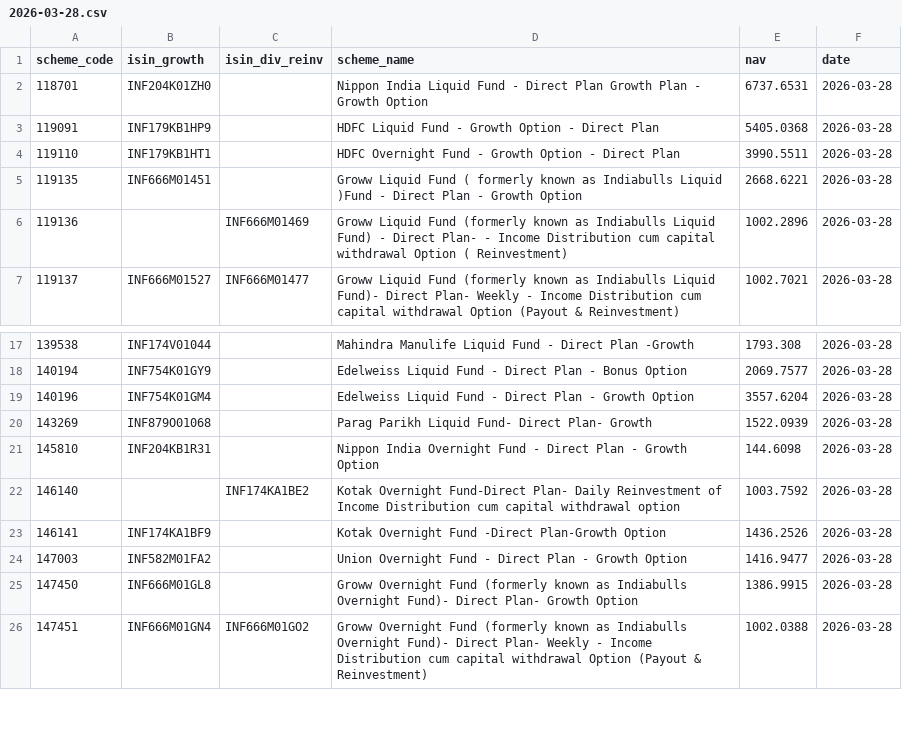
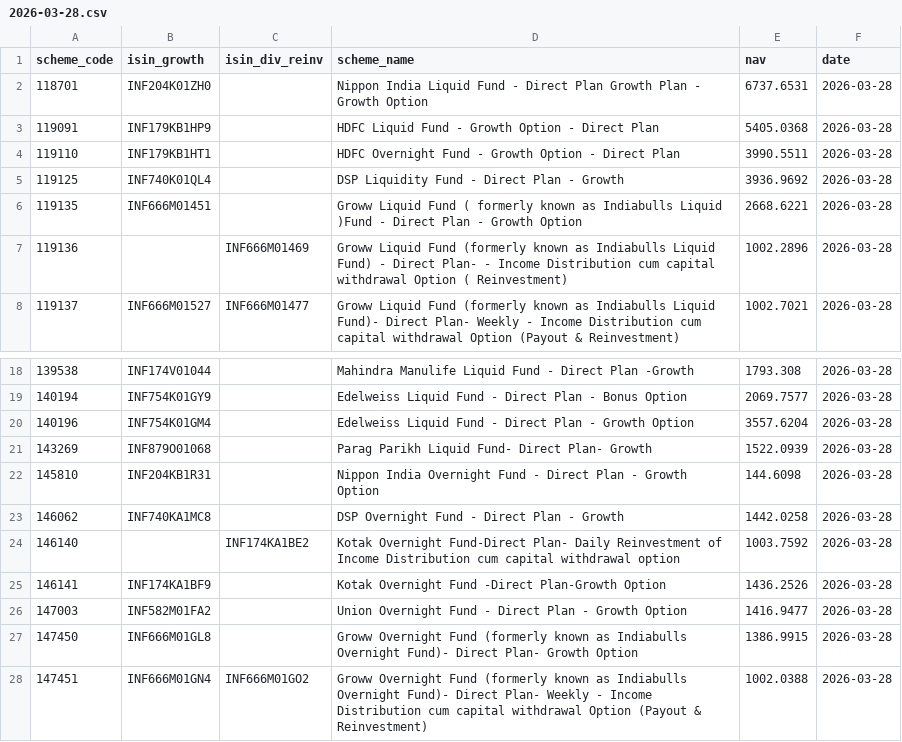
Before and after one commit to finfee-ai/nav-data-dump, a CSV file: data/daily/2026-03-28.csv, drawn as a sheet; only a part is shown, gaps mark what is left out.

```diff
--- a/data/daily/2026-03-28.csv
+++ b/data/daily/2026-03-28.csv
@@ -4,2 +4,3 @@ scheme_code,isin_growth,isin_div_reinv,scheme_name,nav,date
 119110,INF179KB1HT1,,HDFC Overnight Fund - Growth Option - Direct Plan,3990.5511,2026-03-28
+119125,INF740K01QL4,,DSP Liquidity Fund - Direct Plan - Growth,3936.9692,2026-03-28
 119135,INF666M01451,,Groww Liquid Fund ( formerly known as Indiabulls Liquid )Fund - Direct Plan - Growth Option,2668.6221,2026-03-28
@@ -21,2 +22,3 @@ scheme_code,isin_growth,isin_div_reinv,scheme_name,nav,date
 145810,INF204KB1R31,,Nippon India Overnight Fund - Direct Plan - Growth Option,144.6098,2026-03-28
+146062,INF740KA1MC8,,DSP Overnight Fund - Direct Plan - Growth,1442.0258,2026-03-28
 146140,,INF174KA1BE2,Kotak Overnight Fund-Direct Plan- Daily Reinvestment of Income Distribution cum capital withdrawal option,1003.7592,2026-03-28
```
Also changed, not shown: data/daily/2026-03-27.csv, 5 other files.
